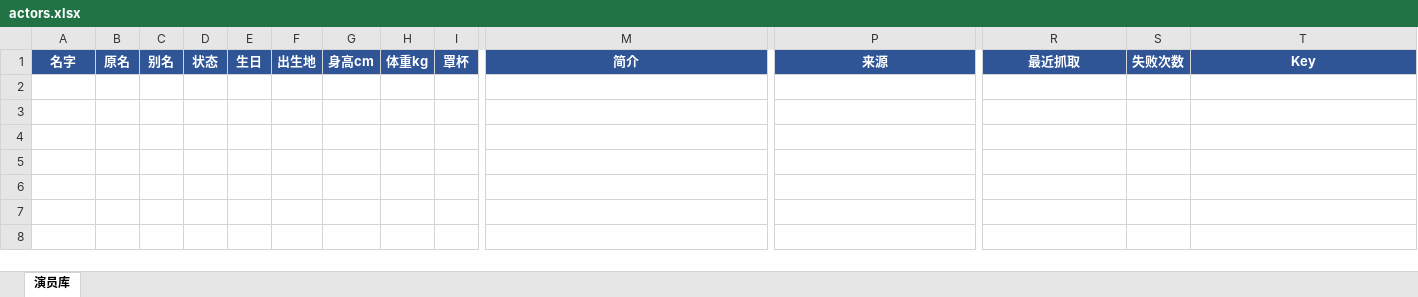
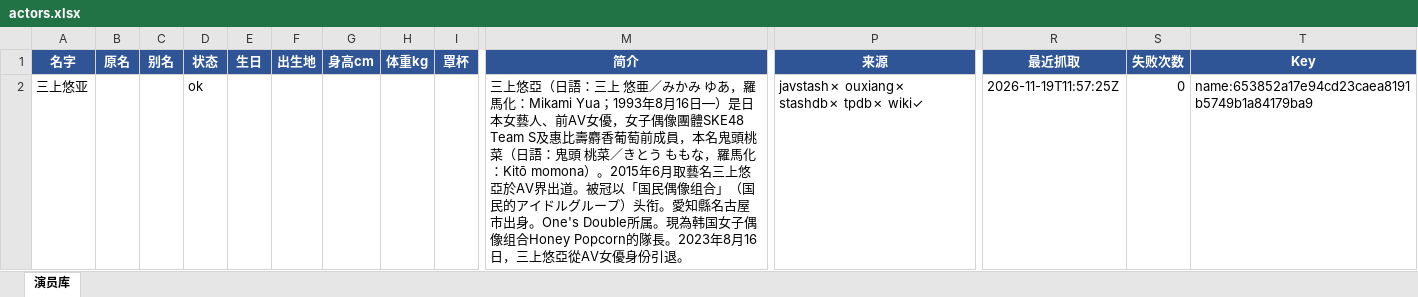
Before and after one commit to icezxf/actor-em, an Excel workbook: actors.xlsx, sheet 演员库, drawn as a sheet; only a part is shown, gaps mark what is left out; values as stored, in another font and other column widths than the file's, no borders; rows hold the shown columns only; the diff names each change by its address in the sheet, - before the commit and + after, or states it on an @@ line.

```diff
--- a/actors.xlsx (sheet 演员库)
+++ b/actors.xlsx (sheet 演员库)
+row 2: 三上悠亚 |  |  | ok |  |  |  |  |  | 三上悠亞（日語：三上 悠亜／みかみ ゆあ，羅馬化：Mikami Yua；1993年8月16日—）是日本女藝人、前AV女優，女子偶像團體SKE48 Team S及惠比壽麝香葡萄前成員，本名鬼頭桃菜（日語：鬼頭 桃菜／きとう ももな，羅馬化：Kitō momona）。2015年6月取藝名三上悠亞於AV界出道。被冠以「国民偶像组合」（国民的アイドルグループ）头衔。愛知縣名古屋市出身。One's Double所属。現為韩国女子偶像组合Honey Popcorn的隊長。2023年8月16日，三上悠亞從AV女優身份引退。 | javstash✗ ouxiang✗ stashdb✗ tpdb✗ wiki✓ | 2026-11-19T11:57:25Z | 0 | name:653852a17e94cd23caea8191b5749b1a84179ba9
```
Also changed, not shown: 1 other file.
